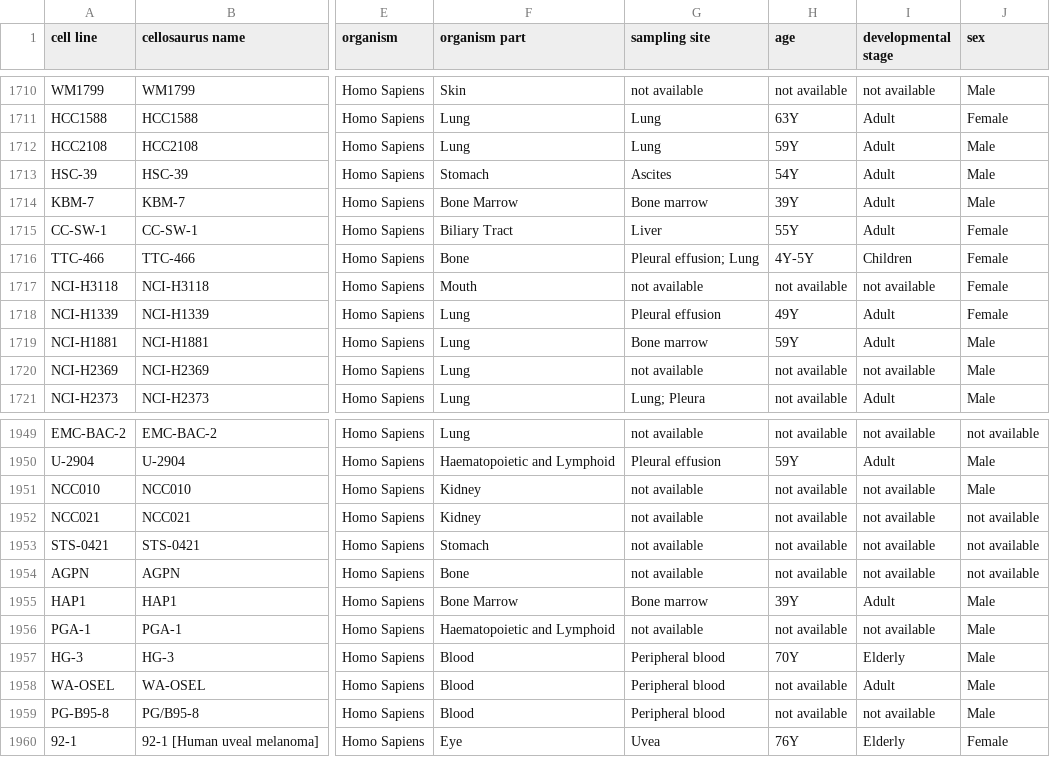
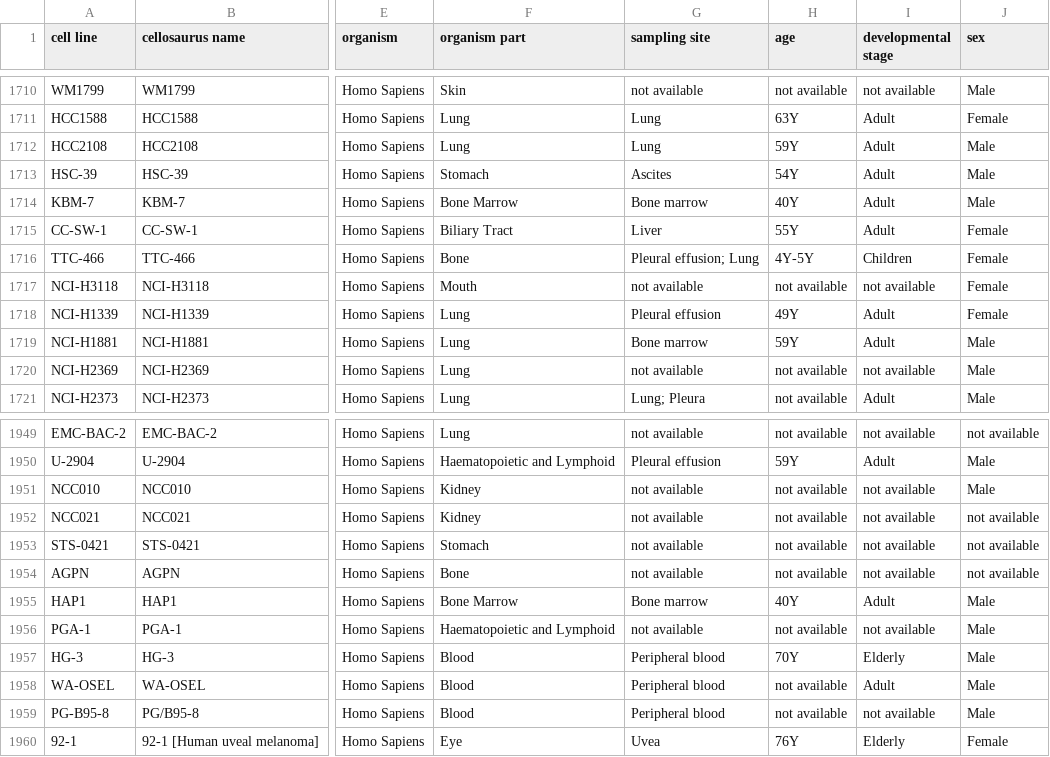
Before and after one commit to bigbio/sdrf-skills, a TSV file: data/cl-annotations-db.tsv, drawn as a sheet; only a part is shown, gaps mark what is left out; the diff names each change by its address in the sheet, - before the commit and + after, or states it on an @@ line.

```diff
--- a/data/cl-annotations-db.tsv
+++ b/data/cl-annotations-db.tsv
-H1714 (age): 39Y
+H1714 (age): 40Y
-H1955 (age): 39Y
+H1955 (age): 40Y
```
